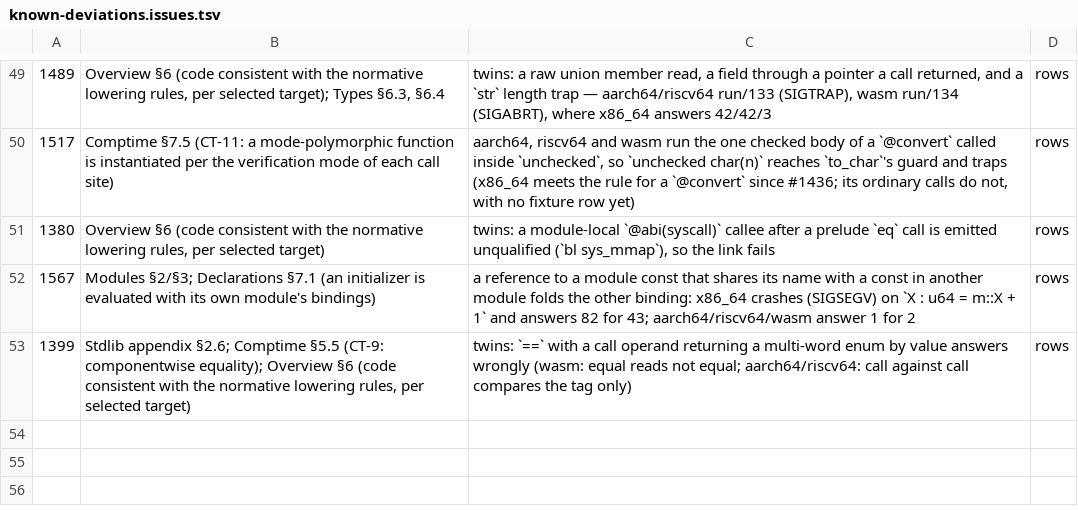
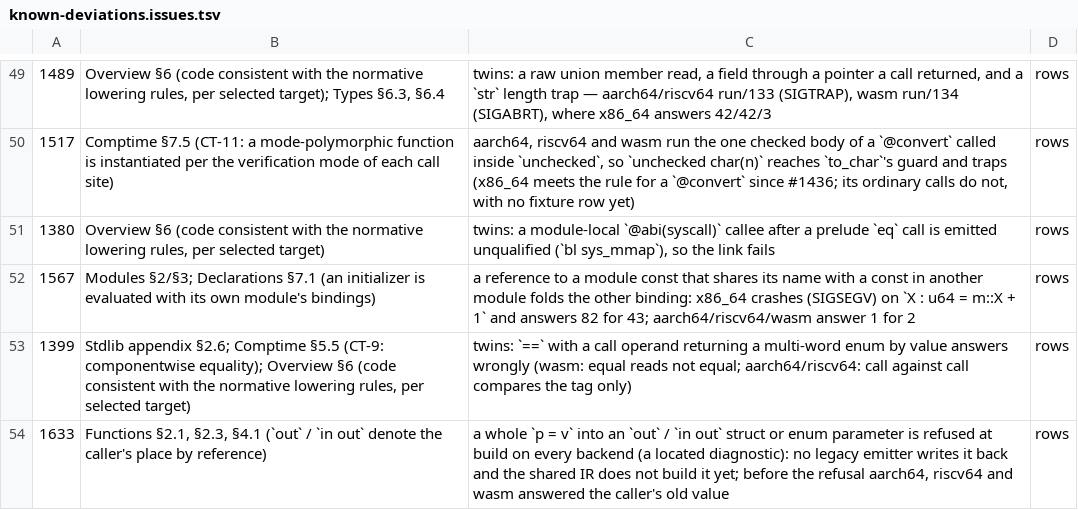
Before and after one commit to alatyr-programming-language/compiler, a TSV file: scripts/known-deviations.issues.tsv, drawn as a sheet; only a part is shown, gaps mark what is left out.

```diff
--- a/scripts/known-deviations.issues.tsv
+++ b/scripts/known-deviations.issues.tsv
@@ -53 +53,2 @@
 1399	Stdlib appendix §2.6; Comptime §5.5 (CT-9: componentwise equality); Overview §6 (code consistent with the normative lowering rules, per selected target)	twins: `==` with a call operand returning a multi-word enum by value answers wrongly (wasm: equal reads not equal; aarch64/riscv64: call against call compares the tag only)	rows
+1633	Functions §2.1, §2.3, §4.1 (`out` / `in out` denote the caller's place by reference)	a whole `p = v` into an `out` / `in out` struct or enum parameter is refused at build on every backend (a located diagnostic): no legacy emitter writes it back and the shared IR does not build it yet; before the refusal aarch64, riscv64 and wasm answered the caller's old value	rows
```
Also changed, not shown: scripts/known-deviations.tsv, 11 other files.
